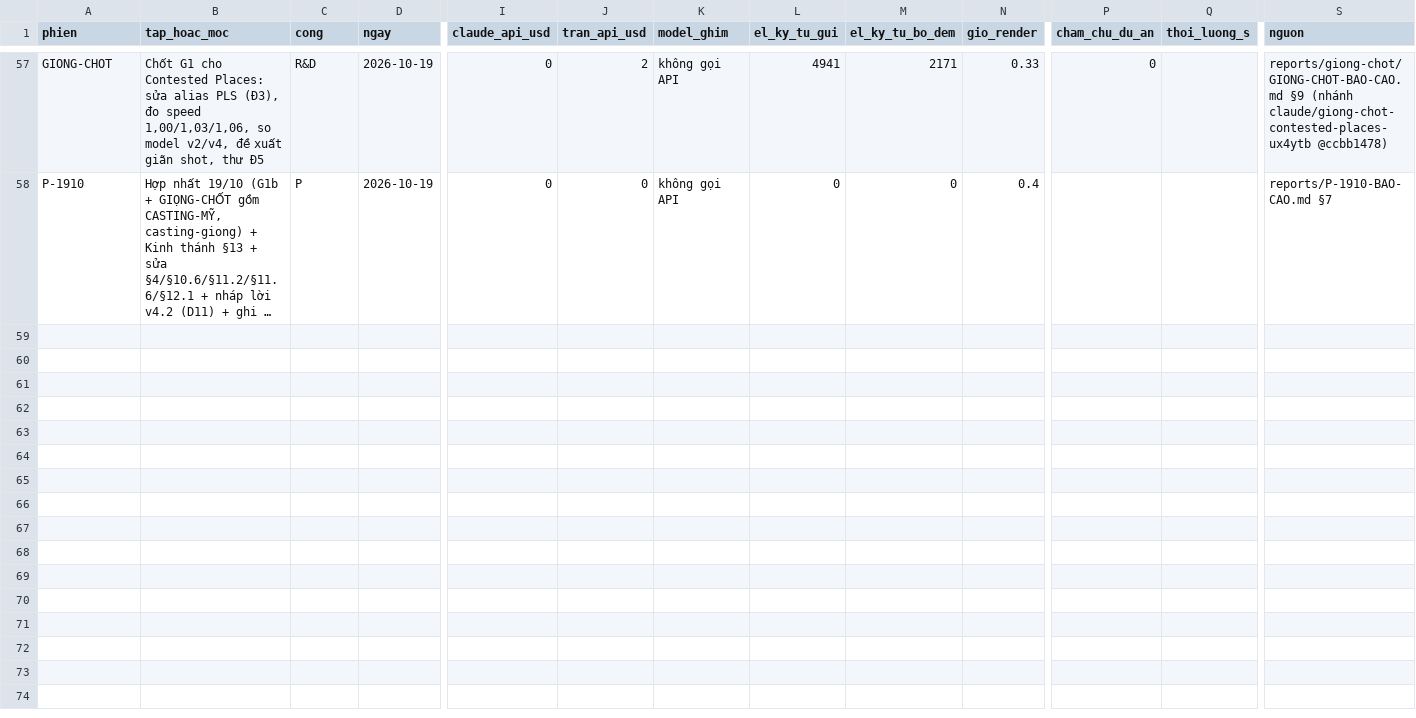
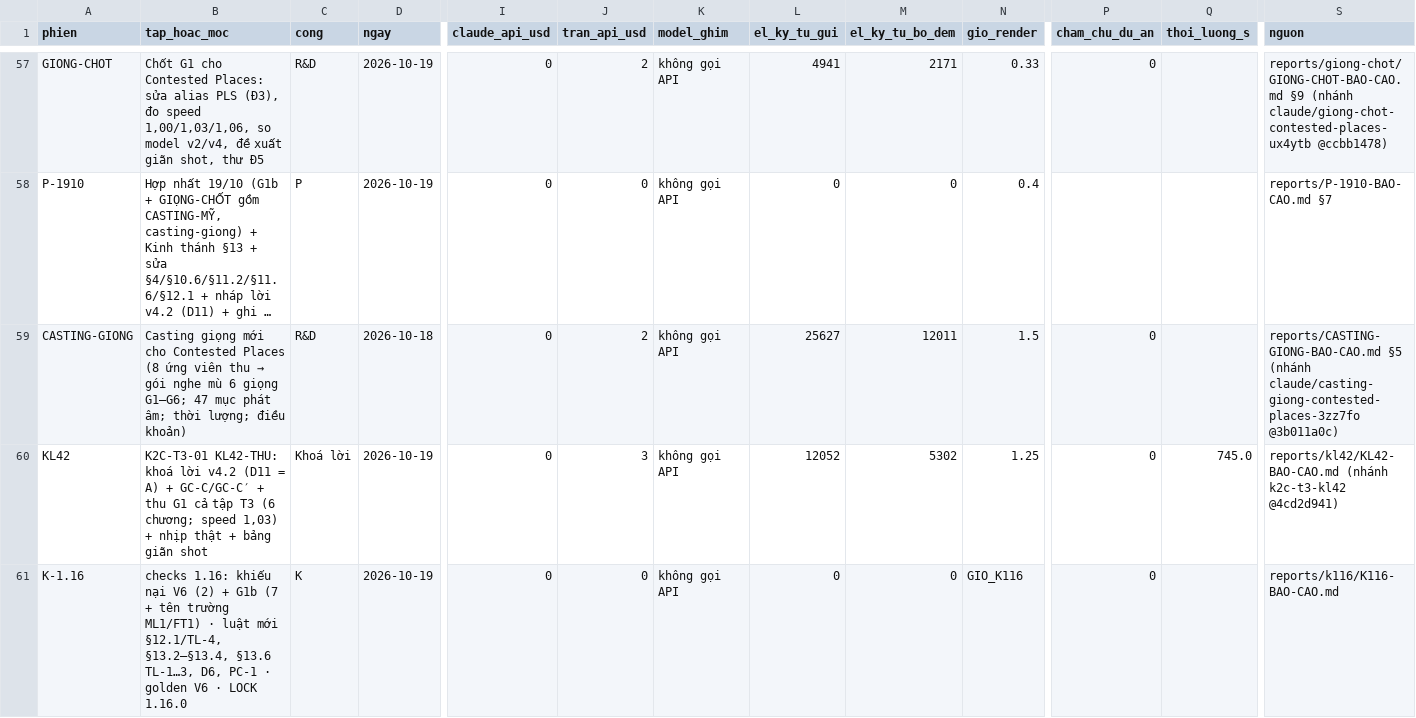
Before and after one commit to HungQuach301/cine-lab, a CSV file: COST-LEDGER.csv, drawn as a sheet; only a part is shown, gaps mark what is left out; long unchanged cells end in …; rows hold the shown columns only; the diff names each change by its address in the sheet, - before the commit and + after, or states it on an @@ line.

```diff
--- a/COST-LEDGER.csv
+++ b/COST-LEDGER.csv
+row 59: CASTING-GIONG | Casting giọng mới cho Contested Places (8 ứng viên thu → gói nghe mù 6 giọng G1–G6; 47 mục phát âm; thời lượng; điều khoản) | R&D | 2026-10-18 | 0 | 2 | không gọi API | 25627 | 12011 | 1.5 | 0 |  | reports/CASTING-GIONG-BAO-CAO.md §5 (nhánh claude/casting-giong-contested-places-3zz7fo @3b011a0c)
+row 60: KL42 | K2C-T3-01 KL42-THU: khoá lời v4.2 (D11 = A) + GC-C/GC-C′ + thu G1 cả tập T3 (6 chương; speed 1,03) + nhịp thật + bảng giãn shot | Khoá lời | 2026-10-19 | 0 | 3 | không gọi API | 12052 | 5302 | 1.25 | 0 | 745.0 | reports/kl42/KL42-BAO-CAO.md (nhánh k2c-t3-kl42 @4cd2d941)
+row 61: K-1.16 | checks 1.16: khiếu nại V6 (2) + G1b (7 + tên trường ML1/FT1) · luật mới §12.1/TL-4, §13.2–§13.4, §13.6 TL-1…3, D6, PC-1 · golden V6 · LOCK 1.16.0 | K | 2026-10-19 | 0 | 0 | không gọi API | 0 | 0 | GIO_K116 | 0 |  | reports/k116/K116-BAO-CAO.md
```
Also changed, not shown: 3 other files.
